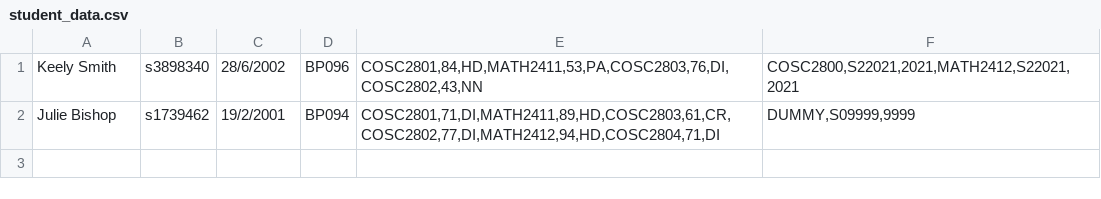
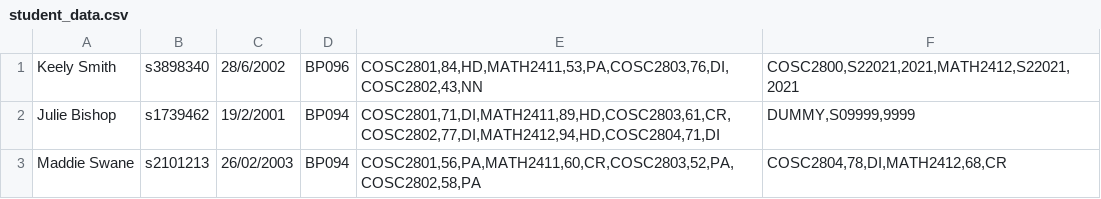
Before and after one commit to czerej15/group2-project, a CSV file: student_data.csv, drawn as a sheet.

```diff
--- a/student_data.csv
+++ b/student_data.csv
@@ -2 +2,2 @@ Keely Smith;s3898340;28/6/2002;BP096;COSC2801,84,HD,MATH2411,53,PA,COSC2803,76,D
 Julie Bishop;s1739462;19/2/2001;BP094;COSC2801,71,DI,MATH2411,89,HD,COSC2803,61,CR,COSC2802,77,DI,MATH2412,94,HD,COSC2804,71,DI;DUMMY,S09999,9999
+Maddie Swane;s2101213;26/02/2003;BP094;COSC2801,56,PA,MATH2411,60,CR,COSC2803,52,PA,COSC2802,58,PA;COSC2804,78,DI,MATH2412,68,CR
```
Also changed, not shown: 1 other file.
